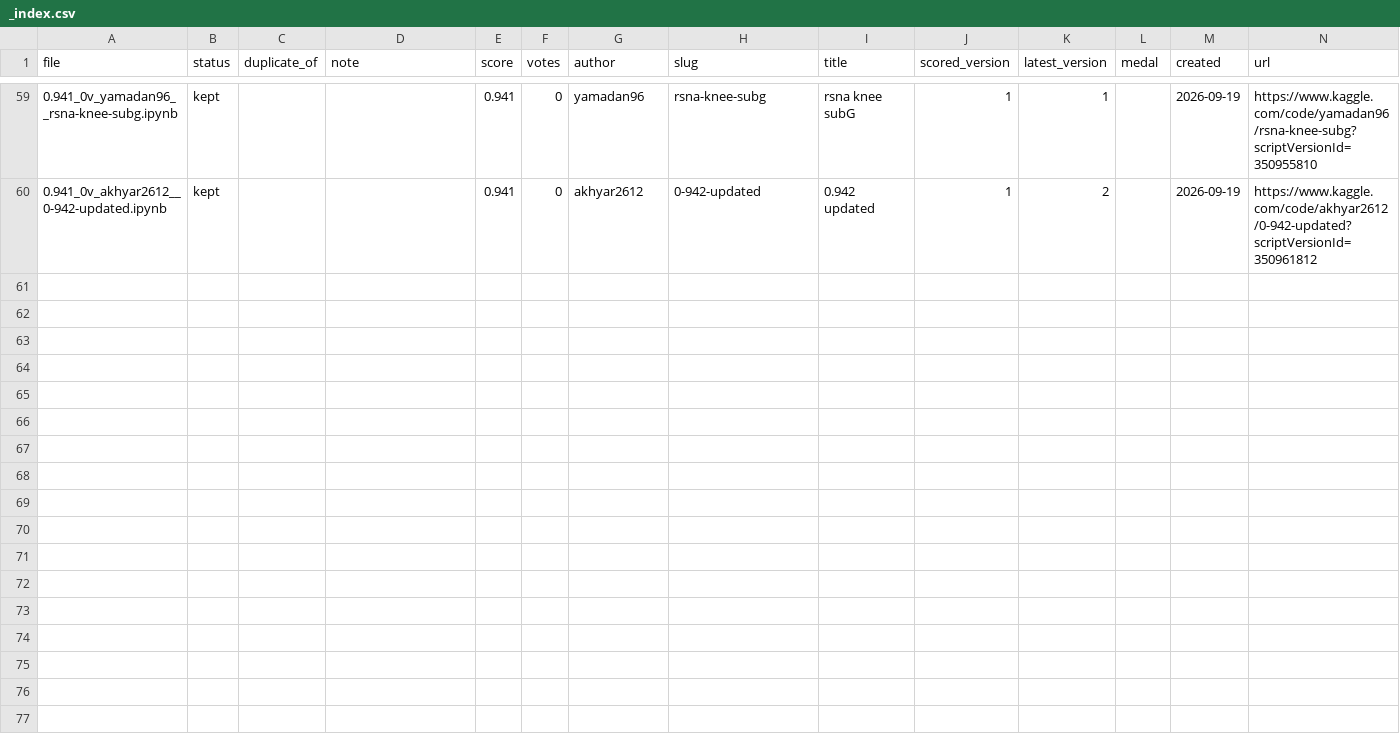
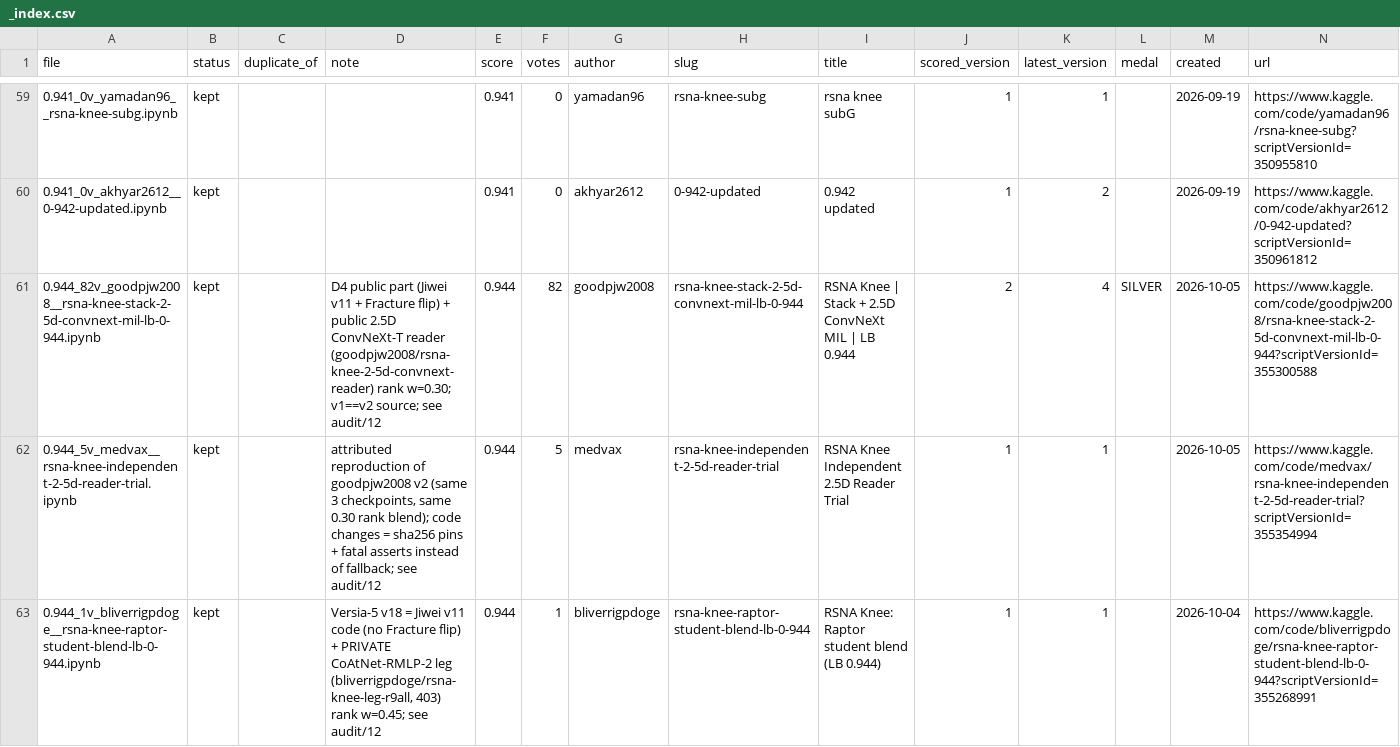
Before and after one commit to hamidhosen42/RSNA-Knee-Abnormality-Detection, a CSV file: public_notebooks/_index.csv, drawn as a sheet; only a part is shown, gaps mark what is left out.

```diff
--- a/public_notebooks/_index.csv
+++ b/public_notebooks/_index.csv
@@ -60 +60,4 @@ file,status,duplicate_of,note,score,votes,author,slug,title,scored_version,lates
 0.941_0v_akhyar2612__0-942-updated.ipynb,kept,,,0.941,0,akhyar2612,0-942-updated,0.942 updated,1,2,,2026-09-19,https://www.kaggle.com/code/akhyar2612/0-942-updated?scriptVersionId=350961812
+0.944_82v_goodpjw2008__rsna-knee-stack-2-5d-convnext-mil-lb-0-944.ipynb,kept,,D4 public part (Jiwei v11 + Fracture flip) + public 2.5D ConvNeXt-T reader (goodpjw2008/rsna-knee-2-5d-convnext-reader) rank w=0.30; v1==v2 source; see audit/12,0.944,82,goodpjw2008,rsna-knee-stack-2-5d-convnext-mil-lb-0-944,RSNA Knee | Stack + 2.5D ConvNeXt MIL | LB 0.944,2,4,SILVER,2026-10-05,https://www.kaggle.com/code/goodpjw2008/rsna-knee-stack-2-5d-convnext-mil-lb-0-944?scriptVersionId=355300588
+0.944_5v_medvax__rsna-knee-independent-2-5d-reader-trial.ipynb,kept,,"attributed reproduction of goodpjw2008 v2 (same 3 checkpoints, same 0.30 rank blend); code changes = sha256 pins + fatal asserts instead of fallback; see audit/12",0.944,5,medvax,rsna-knee-independent-2-5d-reader-trial,RSNA Knee Independent 2.5D Reader Trial,1,1,,2026-10-05,https://www.kaggle.com/code/medvax/rsna-knee-independent-2-5d-reader-trial?scriptVersionId=355354994
+0.944_1v_bliverrigpdoge__rsna-knee-raptor-student-blend-lb-0-944.ipynb,kept,,"Versia-5 v18 = Jiwei v11 code (no Fracture flip) + PRIVATE CoAtNet-RMLP-2 leg (bliverrigpdoge/rsna-knee-leg-r9all, 403) rank w=0.45; see audit/12",0.944,1,bliverrigpdoge,rsna-knee-raptor-student-blend-lb-0-944,RSNA Knee: Raptor student blend (LB 0.944),1,1,,2026-10-04,https://www.kaggle.com/code/bliverrigpdoge/rsna-knee-raptor-student-blend-lb-0-944?scriptVersionId=355268991
```
Also changed, not shown: audit/07_experiments.csv, 32 other files.
